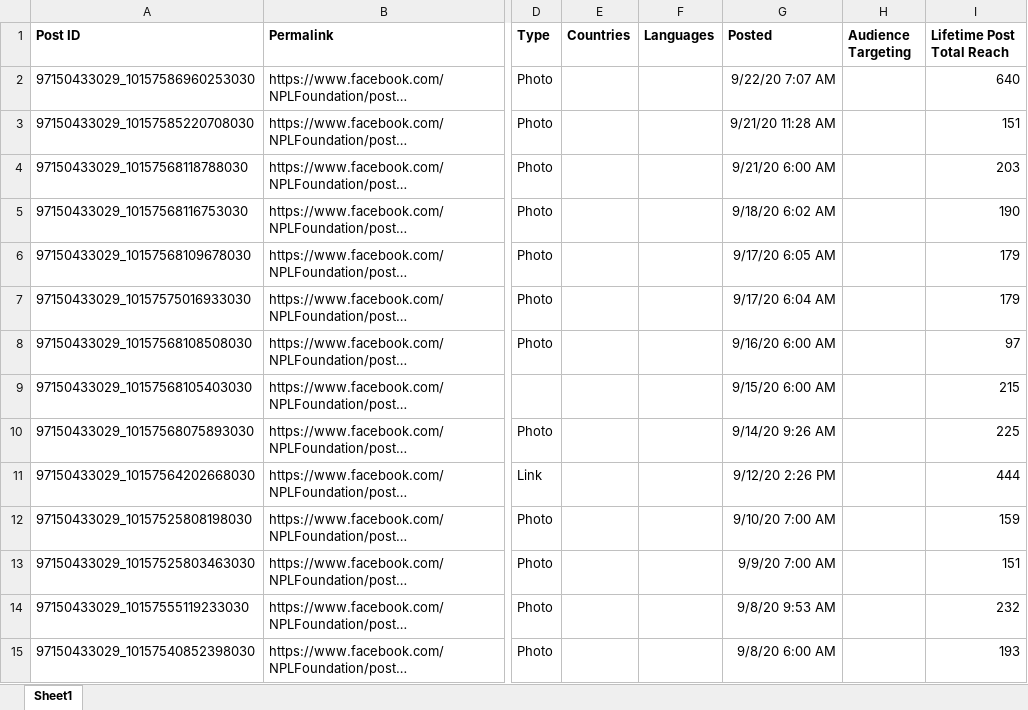
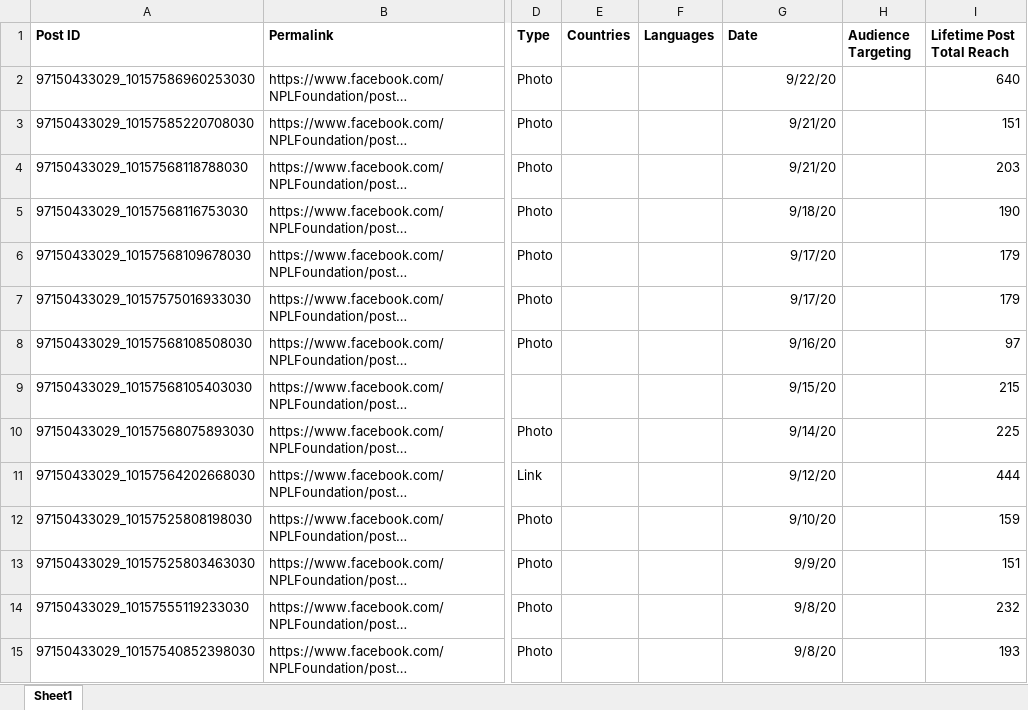
Before and after one commit to sarah-avila/NPLF-Dashboard, an Excel workbook: Facebook Posts Q1andQ2.xlsx, sheet Sheet1, drawn as a sheet; only a part is shown, gaps mark what is left out; long unchanged cells end in …; values as stored, in another font and other column widths than the file's, no borders; the diff covers the shown part only; the diff names each change by its address in the sheet, - before the commit and + after, or states it on an @@ line.

```diff
--- a/Facebook Posts Q1andQ2.xlsx (sheet Sheet1)
+++ b/Facebook Posts Q1andQ2.xlsx (sheet Sheet1)
-G1: Posted
+G1: Date
-G2 (Date): 9/22/20 7:07 AM
+G2 (Date): 9/22/20
-G3 (Date): 9/21/20 11:28 AM
+G3 (Date): 9/21/20
-G4 (Date): 9/21/20 6:00 AM
+G4 (Date): 9/21/20
-G5 (Date): 9/18/20 6:02 AM
+G5 (Date): 9/18/20
-G6 (Date): 9/17/20 6:05 AM
+G6 (Date): 9/17/20
-G7 (Date): 9/17/20 6:04 AM
+G7 (Date): 9/17/20
-G8 (Date): 9/16/20 6:00 AM
+G8 (Date): 9/16/20
-G9 (Date): 9/15/20 6:00 AM
+G9 (Date): 9/15/20
-G10 (Date): 9/14/20 9:26 AM
+G10 (Date): 9/14/20
-G11 (Date): 9/12/20 2:26 PM
+G11 (Date): 9/12/20
-G12 (Date): 9/10/20 7:00 AM
+G12 (Date): 9/10/20
-G13 (Date): 9/9/20 7:00 AM
+G13 (Date): 9/9/20
-G14 (Date): 9/8/20 9:53 AM
+G14 (Date): 9/8/20
-G15 (Date): 9/8/20 6:00 AM
+G15 (Date): 9/8/20
```
Also changed, not shown: 1 removed row and 104 edited cells elsewhere in this sheet, FacebookPosts2021.xlsx, FacebookPosts2022.xlsx, 1 other file.
